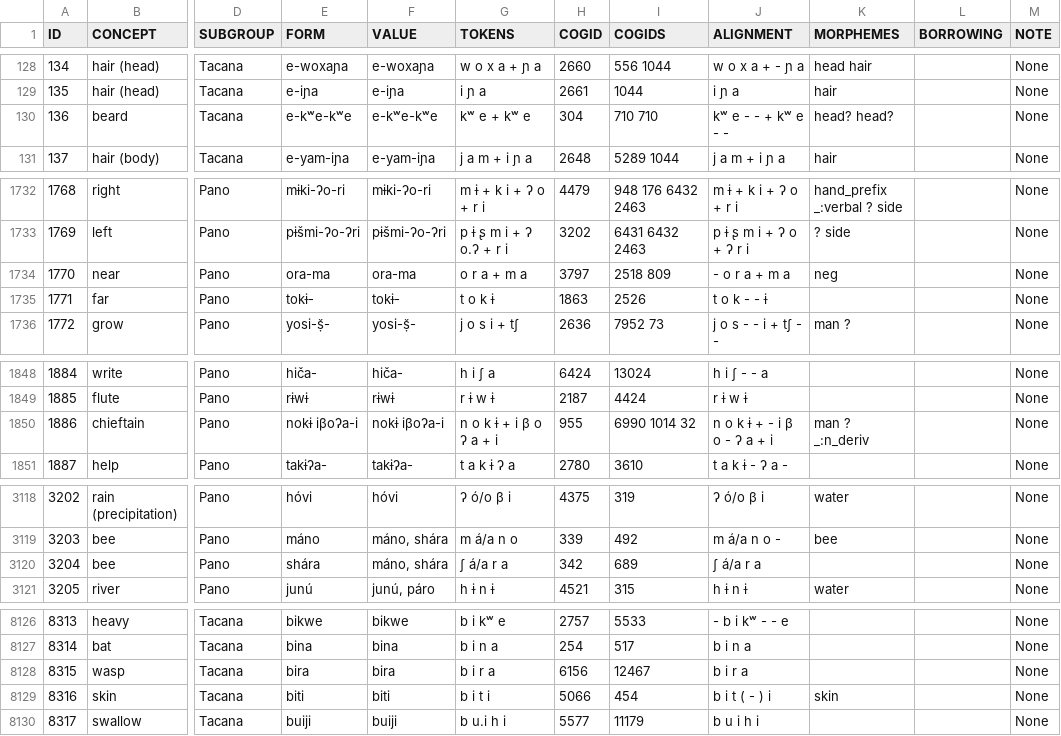
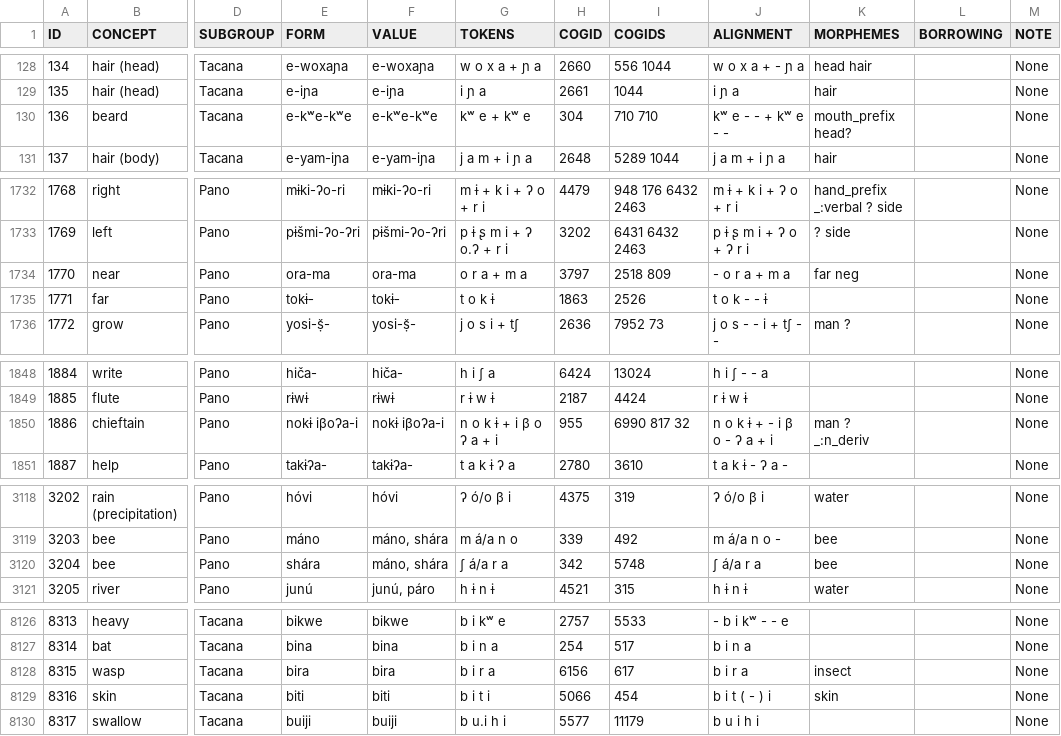
Before and after one commit to pano-takanan-history/blumpanotacana, a TSV file: raw/raw.tsv, drawn as a sheet; only a part is shown, gaps mark what is left out; the diff covers the shown part only; the diff names each change by its address in the sheet, - before the commit and + after, or states it on an @@ line.

```diff
--- a/raw/raw.tsv
+++ b/raw/raw.tsv
-K130 (MORPHEMES): head? head?
+K130 (MORPHEMES): mouth_prefix head?
-K1734 (MORPHEMES): neg
+K1734 (MORPHEMES): far neg
-I1850 (COGIDS): 6990 1014 32
+I1850 (COGIDS): 6990 817 32
-I3120 (COGIDS): 689
+I3120 (COGIDS): 5748
-K3120 (MORPHEMES): (empty)
+K3120 (MORPHEMES): bee
-I8128 (COGIDS): 12467
+I8128 (COGIDS): 617
-K8128 (MORPHEMES): (empty)
+K8128 (MORPHEMES): insect
```
Also changed, not shown: 31 edited cells elsewhere in this file, cldf/cognates.csv, cldf/forms.csv, 11 other files.
